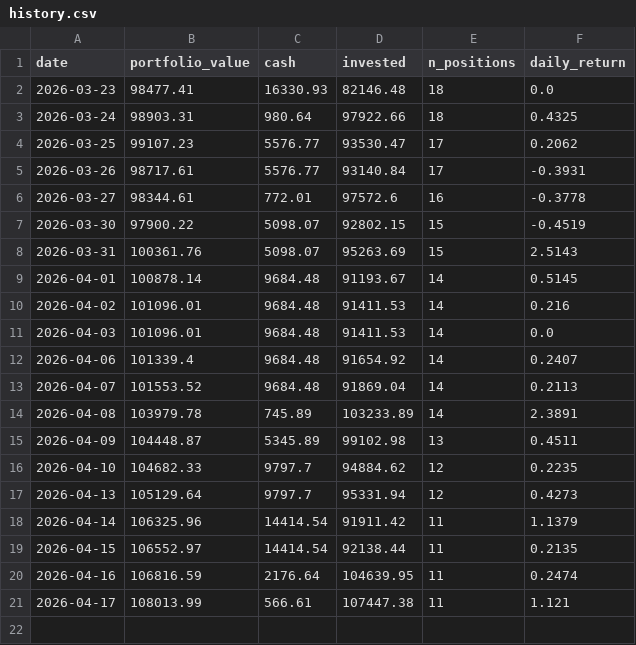
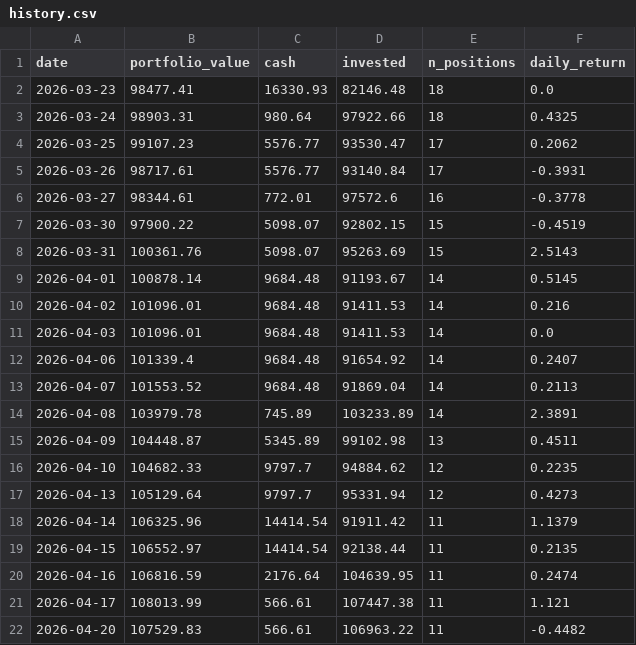
Before and after one commit to camerongreatrex/claude-code-trading-model, a CSV file: data/v1/paper_trading/history.csv, drawn as a sheet; the diff names each change by its address in the sheet, - before the commit and + after, or states it on an @@ line.

```diff
--- a/data/v1/paper_trading/history.csv
+++ b/data/v1/paper_trading/history.csv
+row 22: 2026-04-20 | 107529.83 | 566.61 | 106963.22 | 11 | -0.4482
```
Also changed, not shown: 1 other file.
